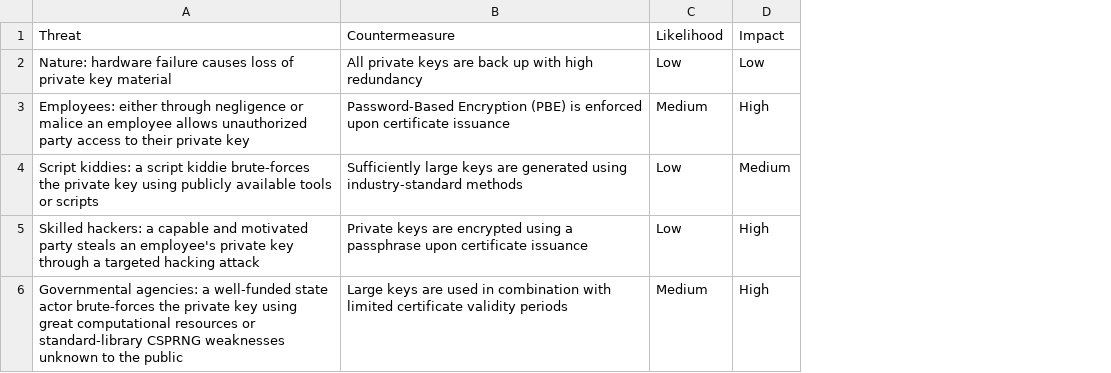
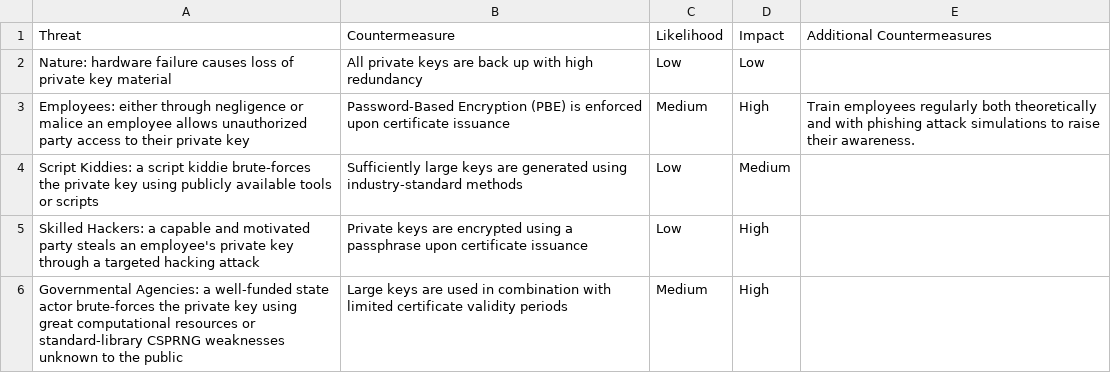
Before and after one commit to Liblor/applied_sec_lab, a CSV file: misc/risk_eval/110_Private keys (for certificates).csv, drawn as a sheet; the diff names each change by its address in the sheet, - before the commit and + after, or states it on an @@ line.

```diff
--- a/misc/risk_eval/110_Private keys (for certificates).csv
+++ b/misc/risk_eval/110_Private keys (for certificates).csv
+column E (Additional Countermeasures), row 3: Train employees regularly both theoretically and with phishing attack simulations to raise their awareness.
-A4 (Threat): Script kiddies: a script…
+A4 (Threat): Script Kiddies: a script…
-A5 (Threat): Skilled hackers: a capable…
+A5 (Threat): Skilled Hackers: a capable…
-A6 (Threat): Governmental agencies: a well-funded…
+A6 (Threat): Governmental Agencies: a well-funded…
```
Also changed, not shown: misc/risk_eval/020_Backup server.csv, misc/risk_eval/040_Log server.csv, 2 other files.
